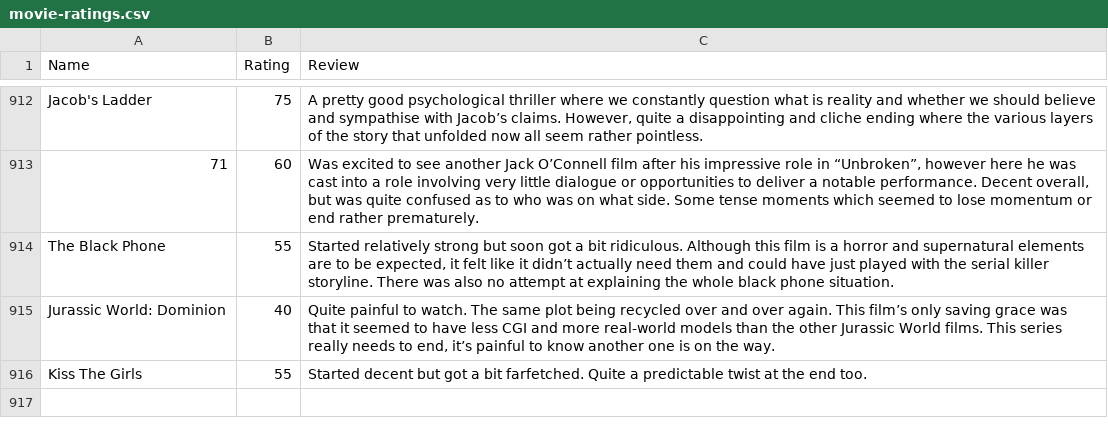
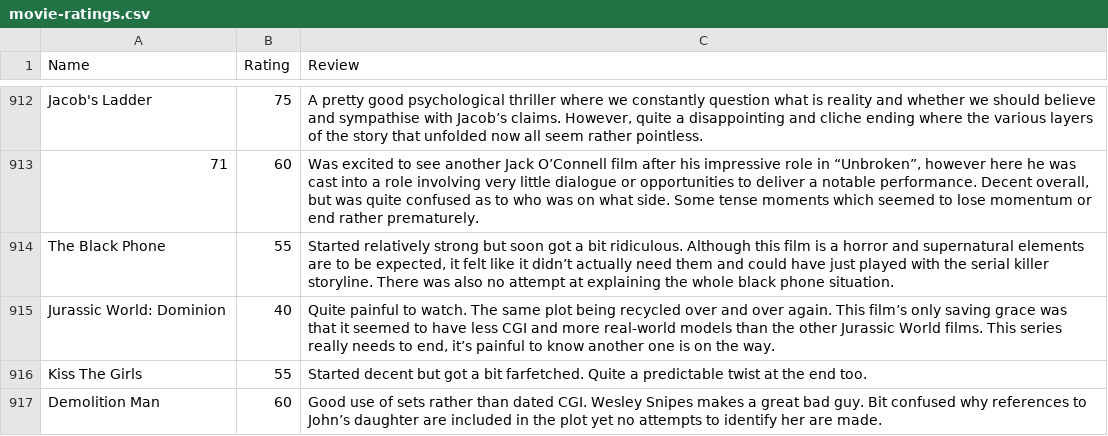
Before and after one commit to tnoel999888/movie-list, a CSV file: _data/movie-ratings.csv, drawn as a sheet; only a part is shown, gaps mark what is left out.

Commit message:
Update movie-ratings.csv

```diff
--- a/_data/movie-ratings.csv
+++ b/_data/movie-ratings.csv
@@ -916 +916,2 @@ Jurassic World: Dominion,40,"Quite painful to watch. The same plot being recycle
 Kiss The Girls,55,"Started decent but got a bit farfetched. Quite a predictable twist at the end too."
+Demolition Man,60,"Good use of sets rather than dated CGI. Wesley Snipes makes a great bad guy. Bit confused why references to John’s daughter are included in the plot yet no attempts to identify her are made."
```
